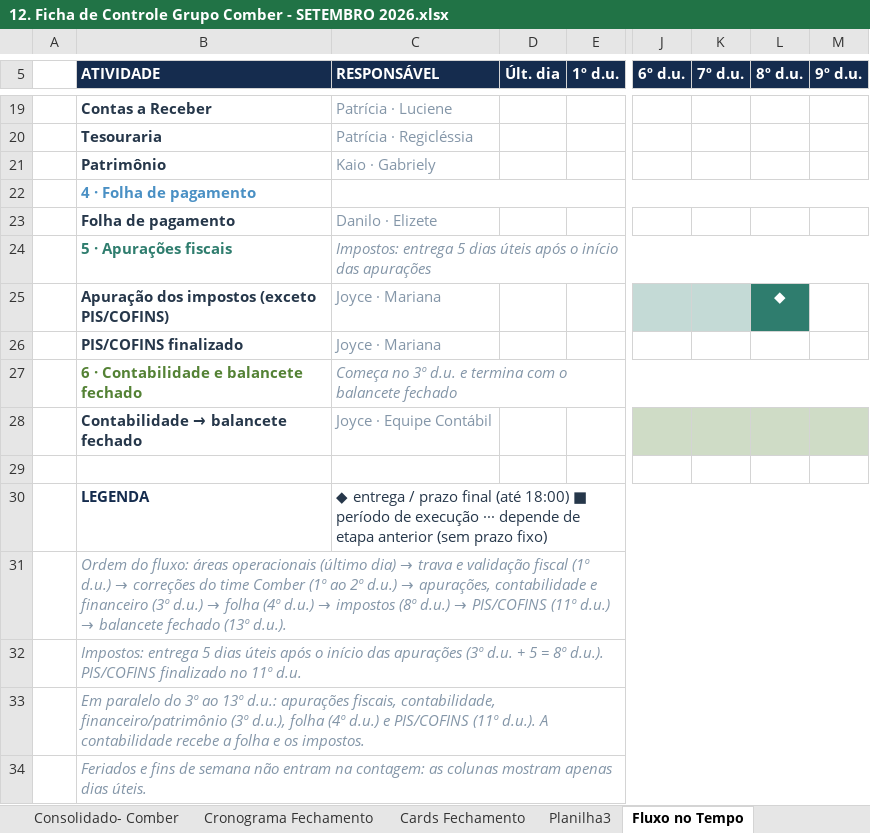
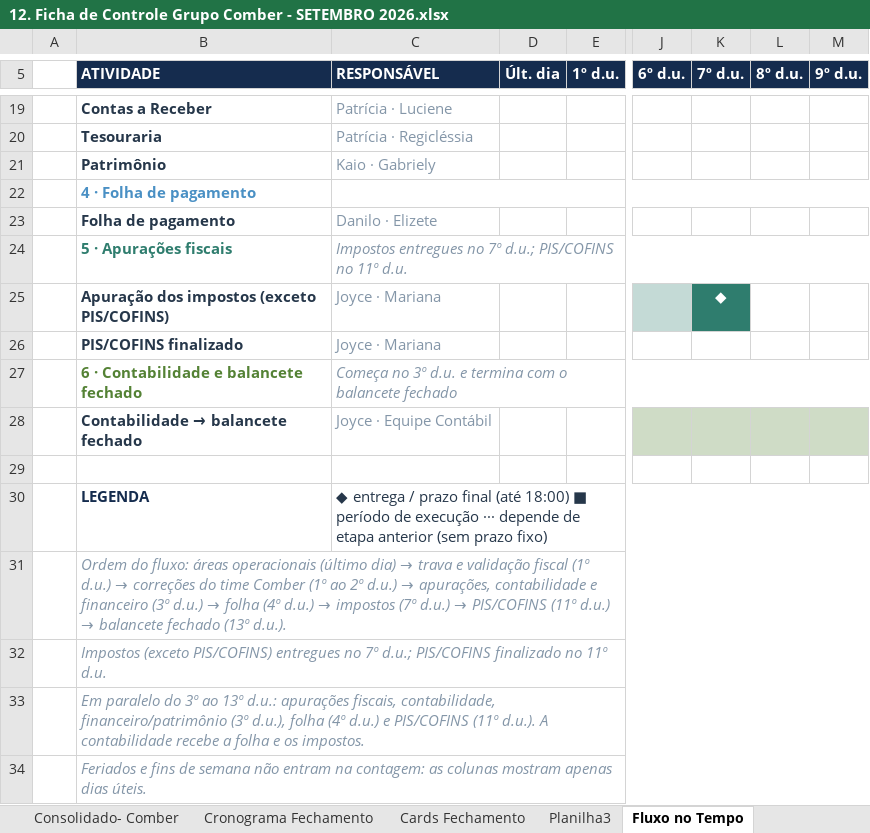
Before and after one commit to vieirakaioc/cronograma_fechamento, an Excel workbook: 12. Ficha de Controle Grupo Comber - SETEMBRO 2026.xlsx, sheet Fluxo no Tempo, drawn as a sheet; only a part is shown, gaps mark what is left out; values as stored, in another font and other column widths than the file's, no borders; the diff names each change by its address in the sheet, - before the commit and + after, or states it on an @@ line.

```diff
--- a/12. Ficha de Controle Grupo Comber - SETEMBRO 2026.xlsx (sheet Fluxo no Tempo)
+++ b/12. Ficha de Controle Grupo Comber - SETEMBRO 2026.xlsx (sheet Fluxo no Tempo)
-C24 (RESPONSÁVEL): Impostos: entrega 5 dias úteis após o início das apurações
+C24 (RESPONSÁVEL): Impostos entregues no 7º d.u.; PIS/COFINS no 11º d.u.
-K25 (7º d.u.): (empty)
+K25 (7º d.u.): ◆
-K25 fill: #C4DAD6
+K25 fill: #2F7D6E
-L25 (8º d.u.): ◆
+L25 (8º d.u.): (empty)
-L25 fill: #2F7D6E
+L25 fill: none
-B31 (ATIVIDADE): …→ impostos (8º d.u.) →…
+B31 (ATIVIDADE): …→ impostos (7º d.u.) →…
-B32 (ATIVIDADE): Impostos: entrega 5 dias úteis após o início das apurações (3º d.u. + 5 = 8º d.u.). PIS/COFINS finalizado…
+B32 (ATIVIDADE): Impostos (exceto PIS/COFINS) entregues no 7º d.u.; PIS/COFINS finalizado…
```
Also changed, not shown: 1 other file.
